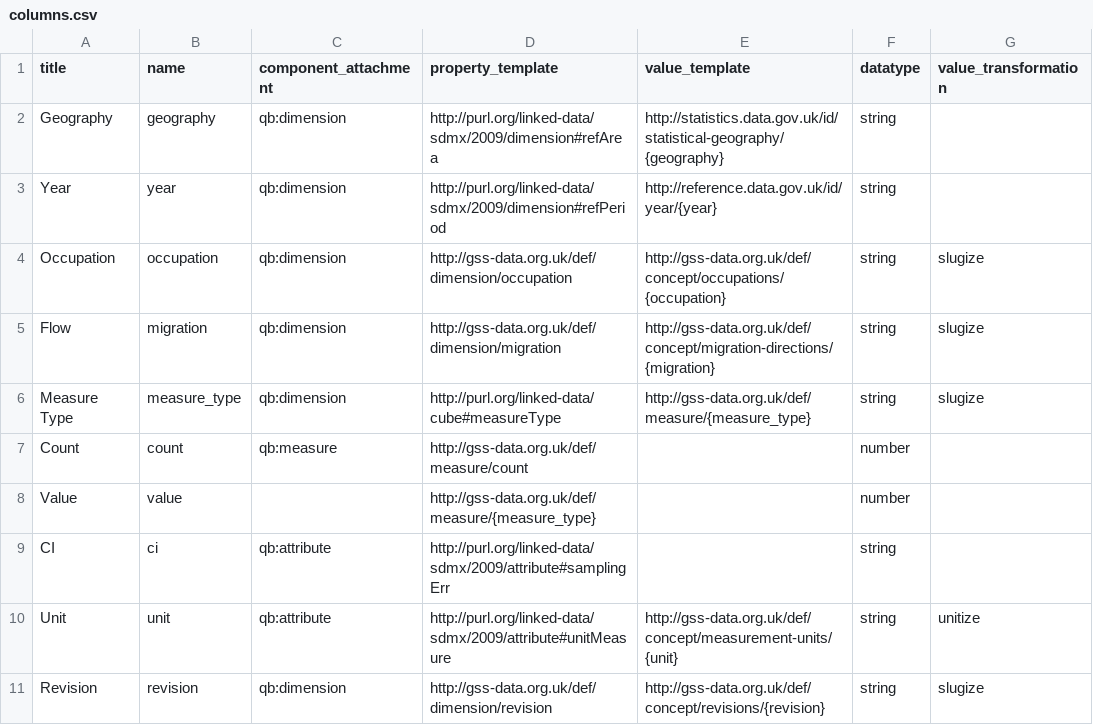
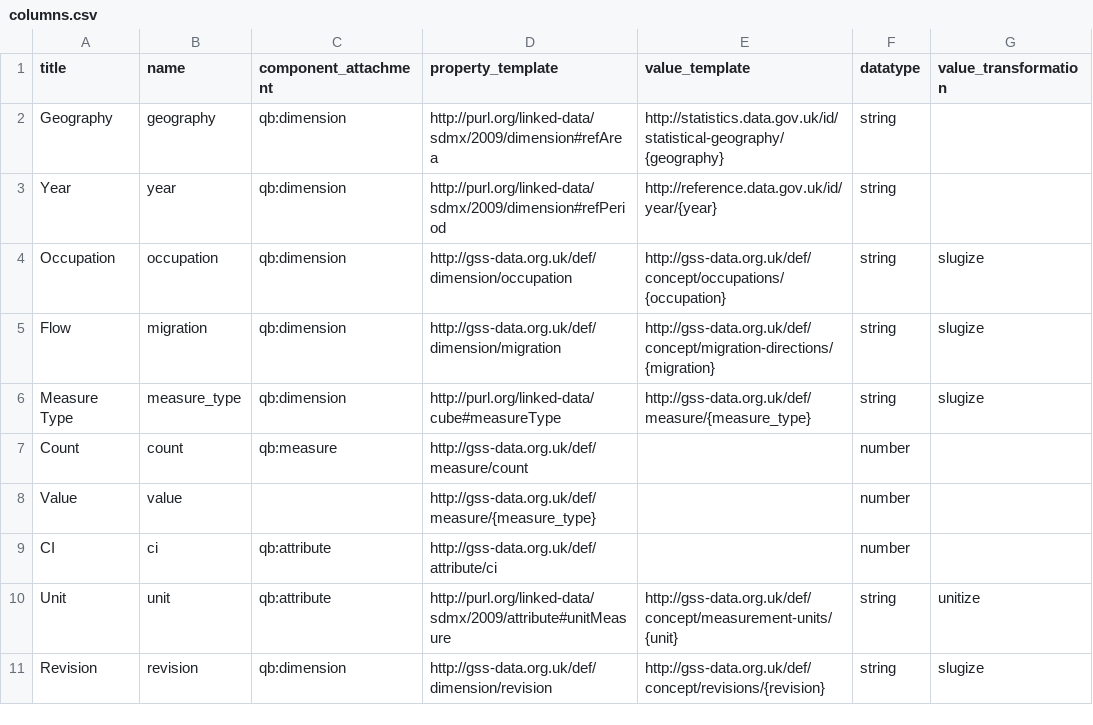
Before and after one commit to GSS-Cogs/ONS-LTIM-Occupation, a CSV file: metadata/columns.csv, drawn as a sheet.

Commit message:
Use custom attribute for confidence interval.

```diff
--- a/metadata/columns.csv
+++ b/metadata/columns.csv
@@ -8,3 +8,3 @@ Count,count,qb:measure,http://gss-data.org.uk/def/measure/count,,number,
 Value,value,,http://gss-data.org.uk/def/measure/{measure_type},,number,
-CI,ci,qb:attribute,http://purl.org/linked-data/sdmx/2009/attribute#samplingErr,,string,
+CI,ci,qb:attribute,http://gss-data.org.uk/def/attribute/ci,,number,
 Unit,unit,qb:attribute,http://purl.org/linked-data/sdmx/2009/attribute#unitMeasure,http://gss-data.org.uk/def/concept/measurement-units/{unit},string,unitize
```
